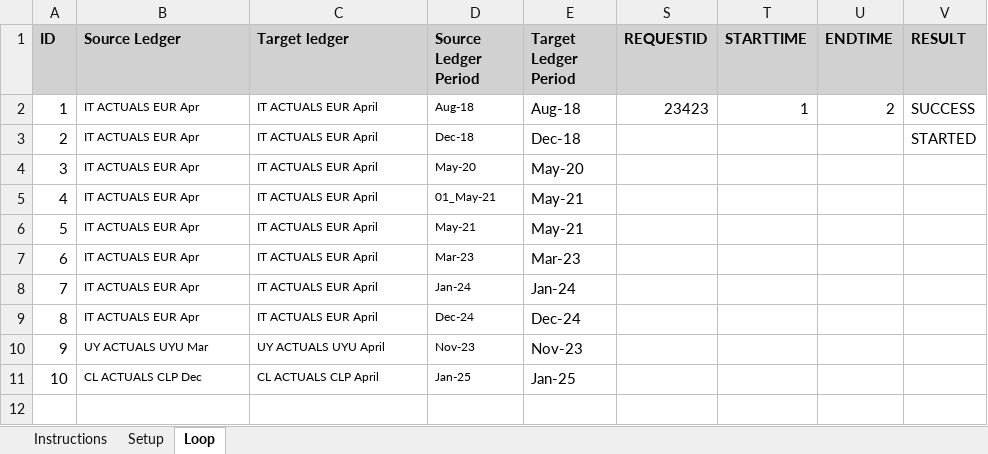
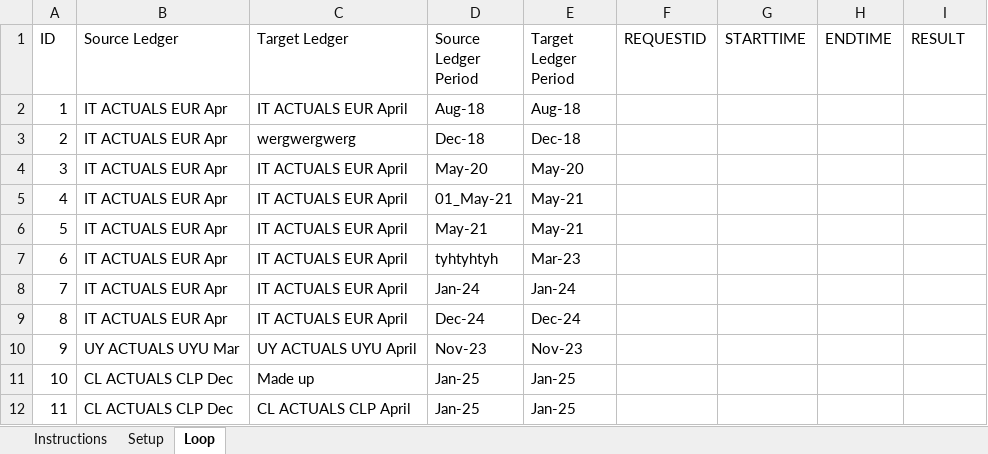
Before and after one commit to rguy-deloitte/oracleplaywright, an Excel workbook: excel-data-files/currrency-transfer-ledger-balances.xlsx, sheet Loop, drawn as a sheet; values as stored, in another font and other column widths than the file's, no borders; addresses are those after the commit; the diff names each change by its address in the sheet, - before the commit and + after, or states it on an @@ line.

```diff
--- a/excel-data-files/currrency-transfer-ledger-balances.xlsx (sheet Loop)
+++ b/excel-data-files/currrency-transfer-ledger-balances.xlsx (sheet Loop)
@@ A1:I1 fill: #D1D1D1 → none, bold: on → off @@
-C1: Target ledger
+C1: Target Ledger
@@ B2:D10 text size: larger @@
-F2 (REQUESTID): 23423
+F2 (REQUESTID): (empty)
-G2 (STARTTIME): 1
+G2 (STARTTIME): (empty)
-H2 (ENDTIME): 2
+H2 (ENDTIME): (empty)
-I2 (RESULT): SUCCESS
+I2 (RESULT): (empty)
-C3 (Target Ledger): IT ACTUALS EUR April
+C3 (Target Ledger): wergwergwerg
-I3 (RESULT): STARTED
+I3 (RESULT): (empty)
-D7 (Source Ledger Period): Mar-23
+D7 (Source Ledger Period): tyhtyhtyh
+row 11: 10 | CL ACTUALS CLP Dec | Made up | Jan-25 | Jan-25
@@ column A (ID) renumbered from row 12 down @@
@@ B12:D12 text size: larger @@
```
Also changed, not shown: sheet Setup, sheet Instructions, hidden cells, excel-data-files/currrency-translate-gl-account-balances-ggp.xlsx, excel-data-files/currrency-translate-gl-account-balances.xlsx, 7 other files.
